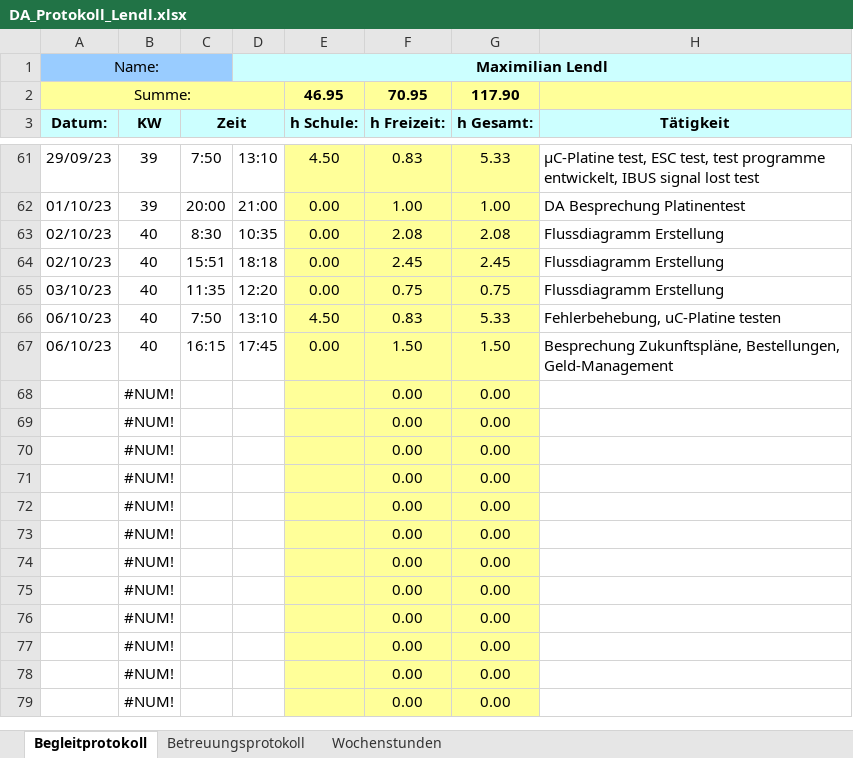
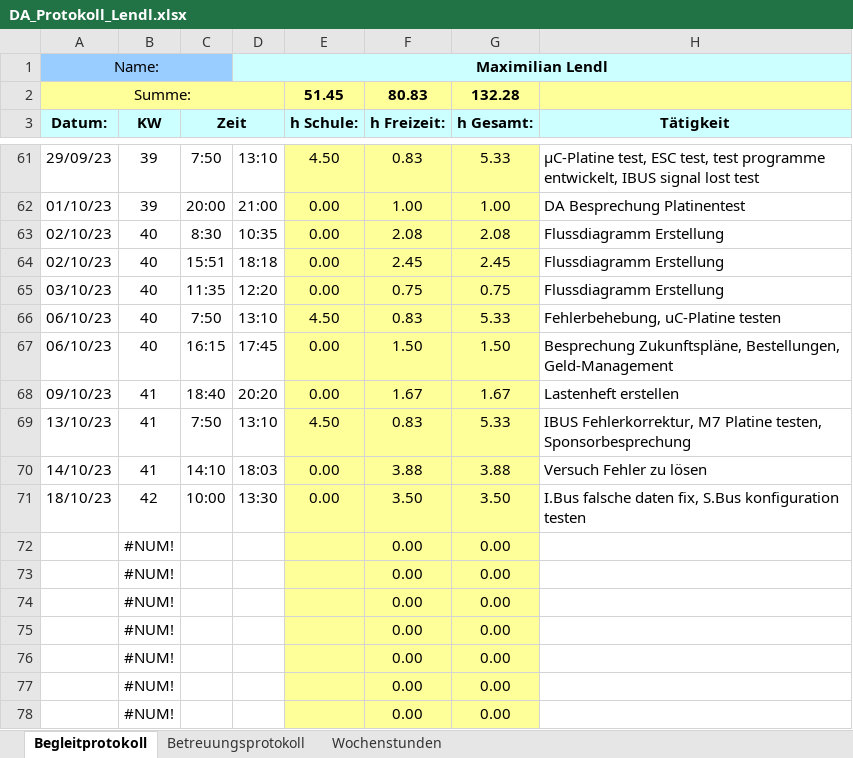
Before and after one commit to FrogMoment/FPV_Drohne_202324, an Excel workbook: DA_Protokoll_Lendl.xlsx, sheet Begleitprotokoll, drawn as a sheet; only a part is shown, gaps mark what is left out; the shorter side is filled out with more unchanged rows; values as stored, in another font and other column widths than the file's, no borders; removed rows and columns are numbered as before the commit, all else as after; the diff names each change by its address in the sheet, - before the commit and + after, or states it on an @@ line.

```diff
--- a/DA_Protokoll_Lendl.xlsx (sheet Begleitprotokoll)
+++ b/DA_Protokoll_Lendl.xlsx (sheet Begleitprotokoll)
-row 2: Summe: |  |  |  | 46.95 | 70.95 | 117.90
+row 2: Summe: |  |  |  | 51.45 | 80.83 | 132.28
-row 68:  | #NUM! |  |  |  | 0.00 | 0.00
-row 69:  | #NUM! |  |  |  | 0.00 | 0.00
-row 70:  | #NUM! |  |  |  | 0.00 | 0.00
-row 71:  | #NUM! |  |  |  | 0.00 | 0.00
+row 68: 09/10/23 | 41 | 18:40 | 20:20 | 0.00 | 1.67 | 1.67 | Lastenheft erstellen
+row 69: 13/10/23 | 41 | 7:50 | 13:10 | 4.50 | 0.83 | 5.33 | IBUS Fehlerkorrektur, M7 Platine testen, Sponsorbesprechung
+row 70: 14/10/23 | 41 | 14:10 | 18:03 | 0.00 | 3.88 | 3.88 | Versuch Fehler zu lösen
+row 71: 18/10/23 | 42 | 10:00 | 13:30 | 0.00 | 3.50 | 3.50 | I.Bus falsche daten fix, S.Bus konfiguration testen
```
Also changed, not shown: sheet Wochenstunden, charts or pictures, 25 other files.
